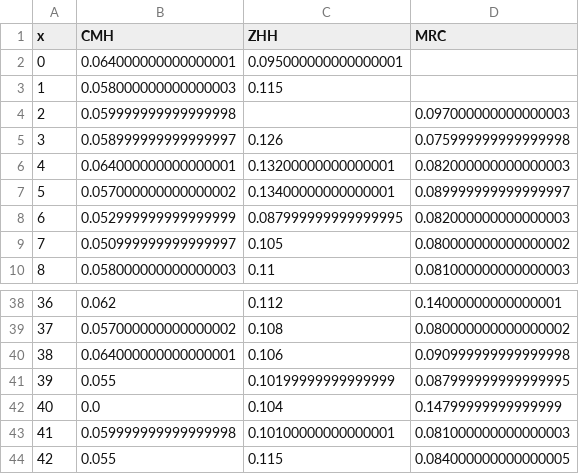
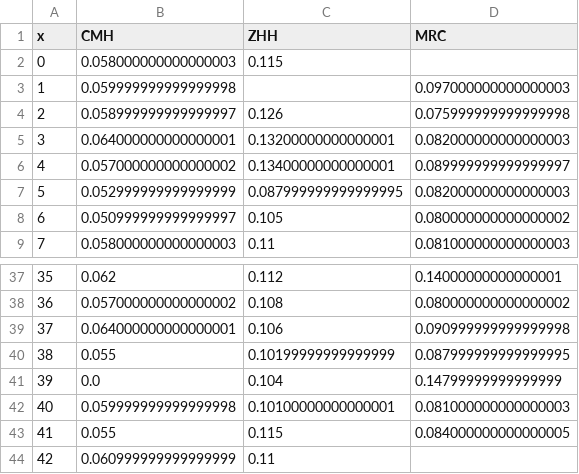
Before and after one commit to kochunov/spins, a CSV file: assets/fmri_2.csv, drawn as a sheet; only a part is shown, gaps mark what is left out; removed rows and columns are numbered as before the commit, all else as after; the diff names each change by its address in the sheet, - before the commit and + after, or states it on an @@ line.

```diff
--- a/assets/fmri_2.csv
+++ b/assets/fmri_2.csv
-row 2: 0 | 0.064000000000000001 | 0.095000000000000001
@@ column A (x) renumbered between rows 2 and 43 @@
+row 44: 42 | 0.060999999999999999 | 0.11
```
Also changed, not shown: assets/adni_3.csv, assets/fmri_0.csv, 13 other files.
